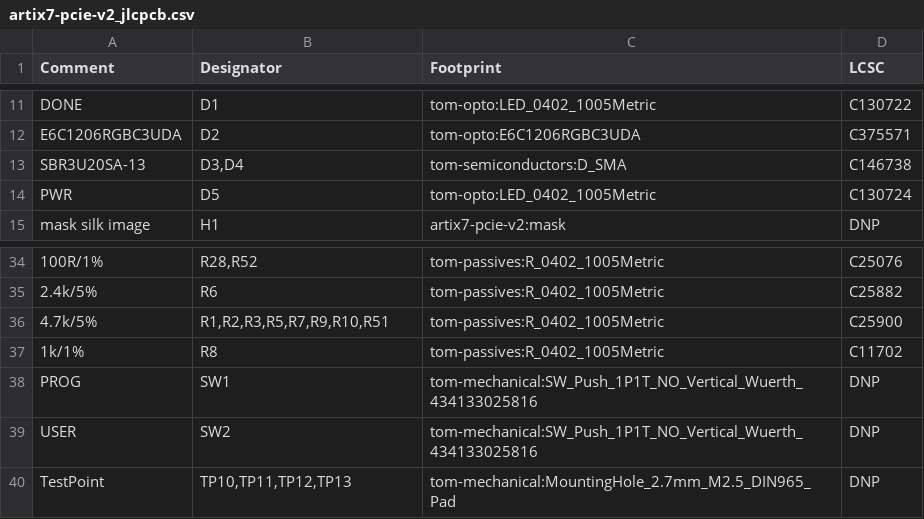
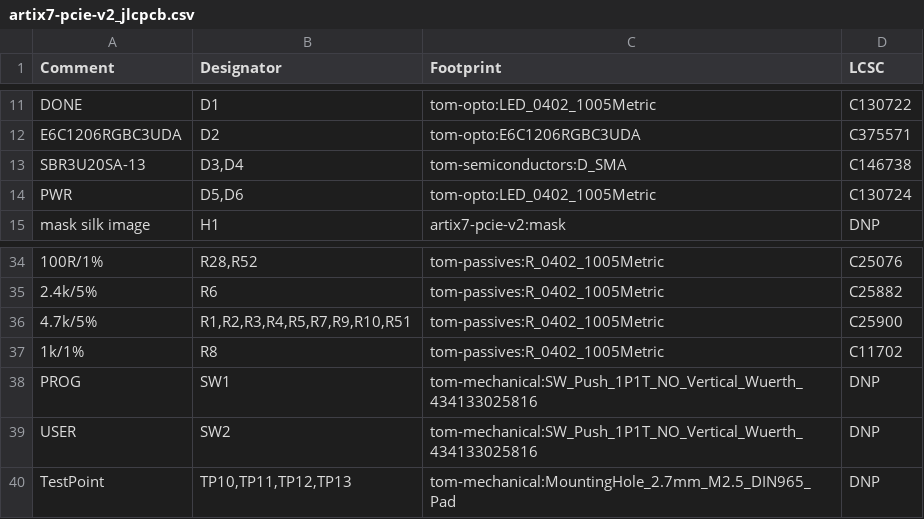
Before and after one commit to TomKeddie/prj-artix7-pcie, a CSV file: hardware/v2/artix7-pcie-v2_jlcpcb.csv, drawn as a sheet; only a part is shown, gaps mark what is left out.

Commit message:
hardware: minor fixes to v2 for Nov2020 run

```diff
--- a/hardware/v2/artix7-pcie-v2_jlcpcb.csv
+++ b/hardware/v2/artix7-pcie-v2_jlcpcb.csv
@@ -13,3 +13,3 @@ Comment,Designator,Footprint,LCSC
 "SBR3U20SA-13","D3,D4","tom-semiconductors:D_SMA","C146738"
-"PWR","D5","tom-opto:LED_0402_1005Metric","C130724"
+"PWR","D5,D6","tom-opto:LED_0402_1005Metric","C130724"
 "mask silk image","H1","artix7-pcie-v2:mask","DNP"
@@ -35,3 +35,3 @@ Comment,Designator,Footprint,LCSC
 "2.4k/5%","R6","tom-passives:R_0402_1005Metric","C25882"
-"4.7k/5%","R1,R2,R3,R5,R7,R9,R10,R51","tom-passives:R_0402_1005Metric","C25900"
+"4.7k/5%","R1,R2,R3,R4,R5,R7,R9,R10,R51","tom-passives:R_0402_1005Metric","C25900"
 "1k/1%","R8","tom-passives:R_0402_1005Metric","C11702"
```
Also changed, not shown: hardware/v2/gerber/artix7-pcie-v2-bottom-pos.csv, 17 other files.
